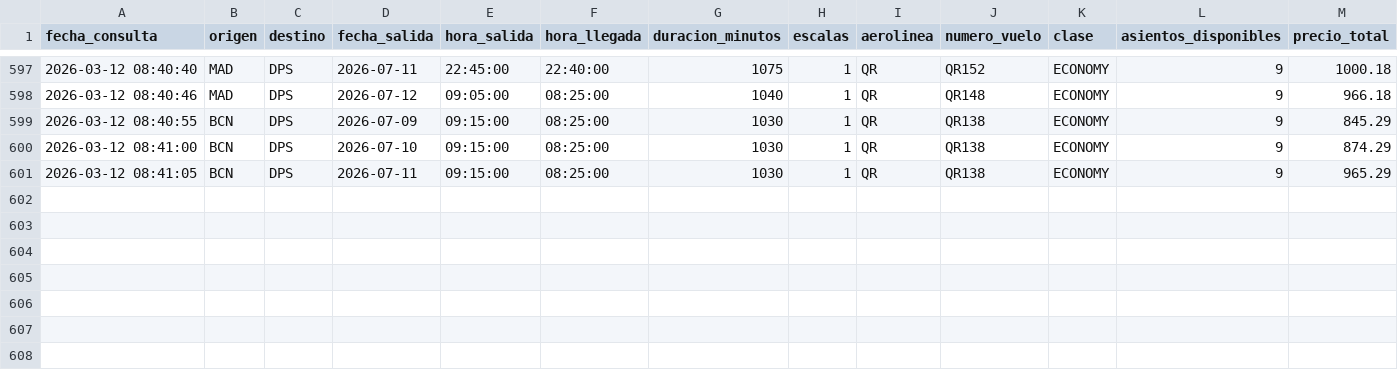
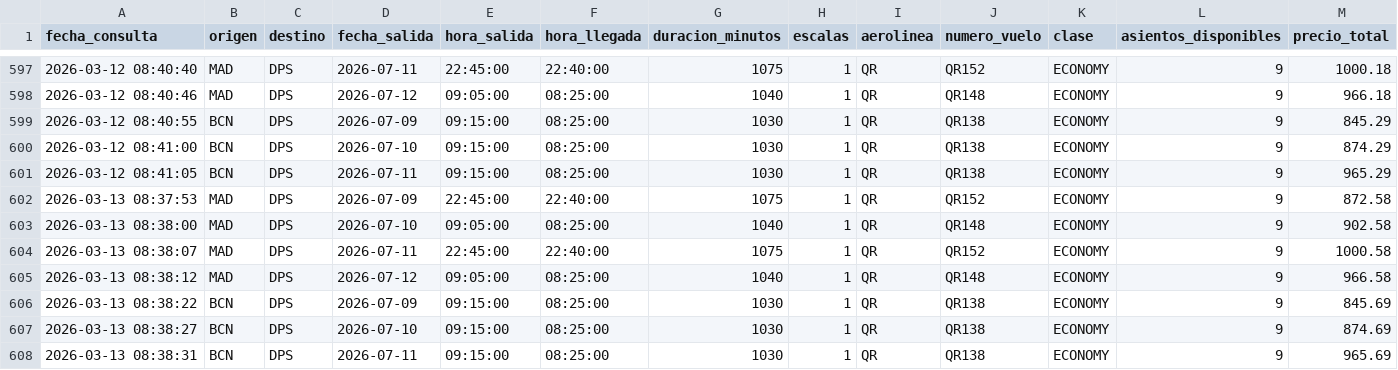
Before and after one commit to gustavintavo8/bot-vuelos-bali, a CSV file: historial_extendido.csv, drawn as a sheet; only a part is shown, gaps mark what is left out; rows hold the shown columns only; the diff names each change by its address in the sheet, - before the commit and + after, or states it on an @@ line.

Commit message:
Actualizar datos extendidos

```diff
--- a/historial_extendido.csv
+++ b/historial_extendido.csv
+row 602: 2026-03-13 08:37:53 | MAD | DPS | 2026-07-09 | 22:45:00 | 22:40:00 | 1075 | 1 | QR | QR152 | ECONOMY | 9 | 872.58
+row 603: 2026-03-13 08:38:00 | MAD | DPS | 2026-07-10 | 09:05:00 | 08:25:00 | 1040 | 1 | QR | QR148 | ECONOMY | 9 | 902.58
+row 604: 2026-03-13 08:38:07 | MAD | DPS | 2026-07-11 | 22:45:00 | 22:40:00 | 1075 | 1 | QR | QR152 | ECONOMY | 9 | 1000.58
+row 605: 2026-03-13 08:38:12 | MAD | DPS | 2026-07-12 | 09:05:00 | 08:25:00 | 1040 | 1 | QR | QR148 | ECONOMY | 9 | 966.58
+row 606: 2026-03-13 08:38:22 | BCN | DPS | 2026-07-09 | 09:15:00 | 08:25:00 | 1030 | 1 | QR | QR138 | ECONOMY | 9 | 845.69
+row 607: 2026-03-13 08:38:27 | BCN | DPS | 2026-07-10 | 09:15:00 | 08:25:00 | 1030 | 1 | QR | QR138 | ECONOMY | 9 | 874.69
+row 608: 2026-03-13 08:38:31 | BCN | DPS | 2026-07-11 | 09:15:00 | 08:25:00 | 1030 | 1 | QR | QR138 | ECONOMY | 9 | 965.69
```
